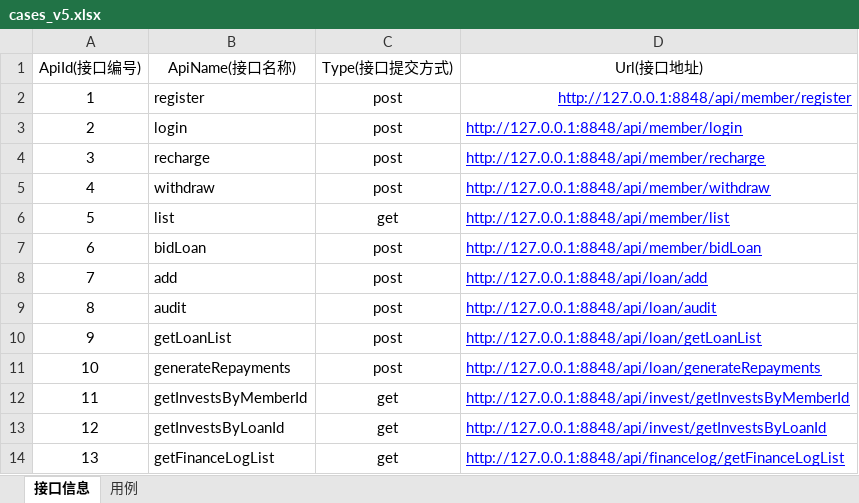
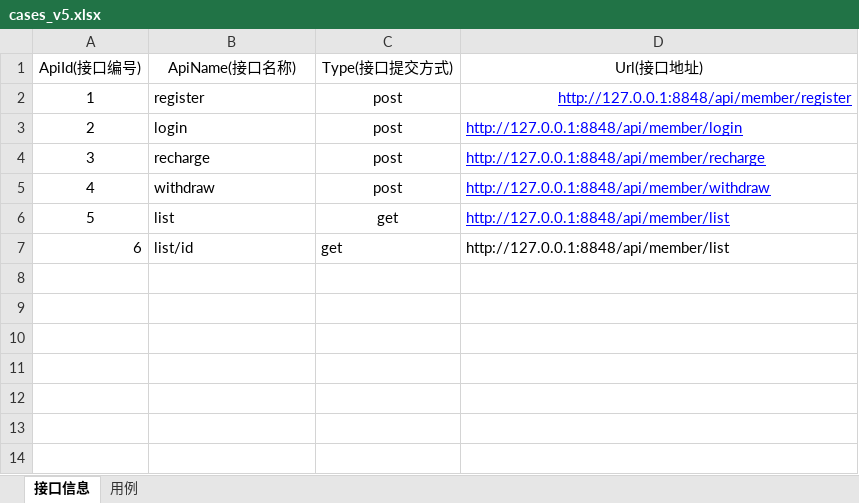
Before and after one commit to Jia-Jingnan/Ashford, an Excel workbook: src/main/resources/cases/cases_v5.xlsx, sheet 接口信息, drawn as a sheet; values as stored, in another font and other column widths than the file's, no borders; removed rows and columns are numbered as before the commit, all else as after; the diff names each change by its address in the sheet, - before the commit and + after, or states it on an @@ line.

```diff
--- a/src/main/resources/cases/cases_v5.xlsx (sheet 接口信息)
+++ b/src/main/resources/cases/cases_v5.xlsx (sheet 接口信息)
-row 7: 6 | bidLoan | post | http://127.0.0.1:8848/api/member/bidLoan
-row 8: 7 | add | post | http://127.0.0.1:8848/api/loan/add
-row 9: 8 | audit | post | http://127.0.0.1:8848/api/loan/audit
-row 10: 9 | getLoanList | post | http://127.0.0.1:8848/api/loan/getLoanList
-row 11: 10 | generateRepayments | post | http://127.0.0.1:8848/api/loan/generateRepayments
-row 12: 11 | getInvestsByMemberId | get | http://127.0.0.1:8848/api/invest/getInvestsByMemberId
-row 13: 12 | getInvestsByLoanId | get | http://127.0.0.1:8848/api/invest/getInvestsByLoanId
-row 14: 13 | getFinanceLogList | get | http://127.0.0.1:8848/api/financelog/getFinanceLogList
+row 7: 6 | list/id | get | http://127.0.0.1:8848/api/member/list
```
Also changed, not shown: 2 other files.
